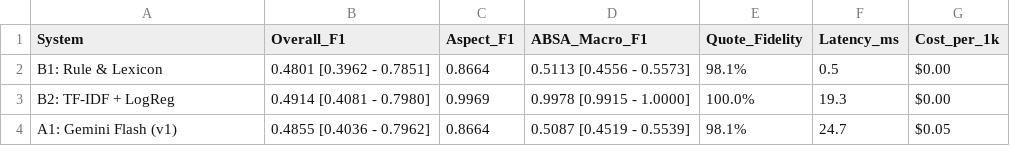
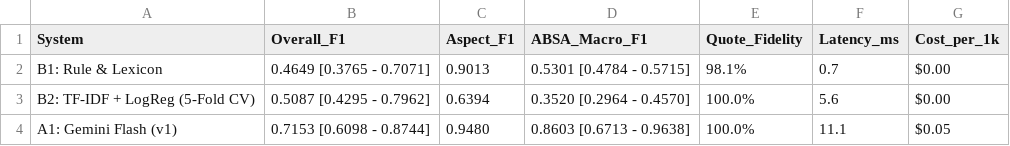
Before and after one commit to MenBoyBMN/EcomReview-AI, a CSV file: results/dev_comparison_v1.csv, drawn as a sheet.

Commit message:
làm sạch tập nhãn gold, kiểm chứng Kappa >= 0.87, lưu cache Gemini A1-v1 và đánh giá 5-fold B2

```diff
--- a/results/dev_comparison_v1.csv
+++ b/results/dev_comparison_v1.csv
@@ -1,4 +1,4 @@
 System,Overall_F1,Aspect_F1,ABSA_Macro_F1,Quote_Fidelity,Latency_ms,Cost_per_1k
-B1: Rule & Lexicon,0.4801 [0.3962 - 0.7851],0.8664,0.5113 [0.4556 - 0.5573],98.1%,0.5,$0.00
-B2: TF-IDF + LogReg,0.4914 [0.4081 - 0.7980],0.9969,0.9978 [0.9915 - 1.0000],100.0%,19.3,$0.00
-A1: Gemini Flash (v1),0.4855 [0.4036 - 0.7962],0.8664,0.5087 [0.4519 - 0.5539],98.1%,24.7,$0.05
+B1: Rule & Lexicon,0.4649 [0.3765 - 0.7071],0.9013,0.5301 [0.4784 - 0.5715],98.1%,0.7,$0.00
+B2: TF-IDF + LogReg (5-Fold CV),0.5087 [0.4295 - 0.7962],0.6394,0.3520 [0.2964 - 0.4570],100.0%,5.6,$0.00
+A1: Gemini Flash (v1),0.7153 [0.6098 - 0.8744],0.9480,0.8603 [0.6713 - 0.9638],100.0%,11.1,$0.05
```
Also changed, not shown: 9 other files.
